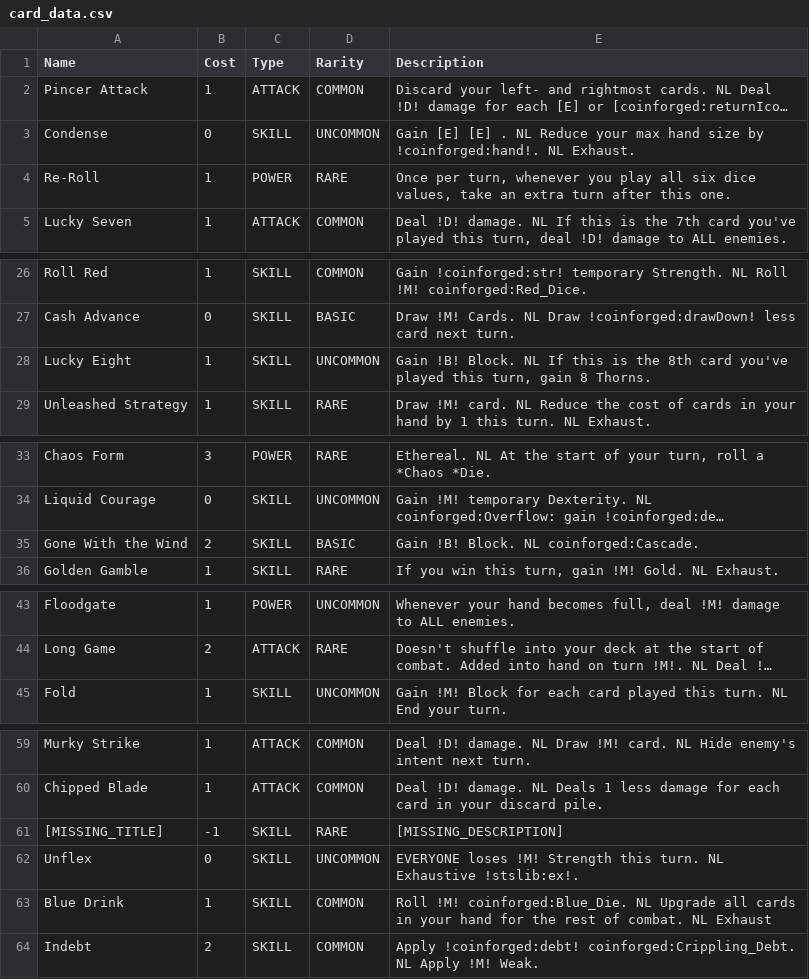
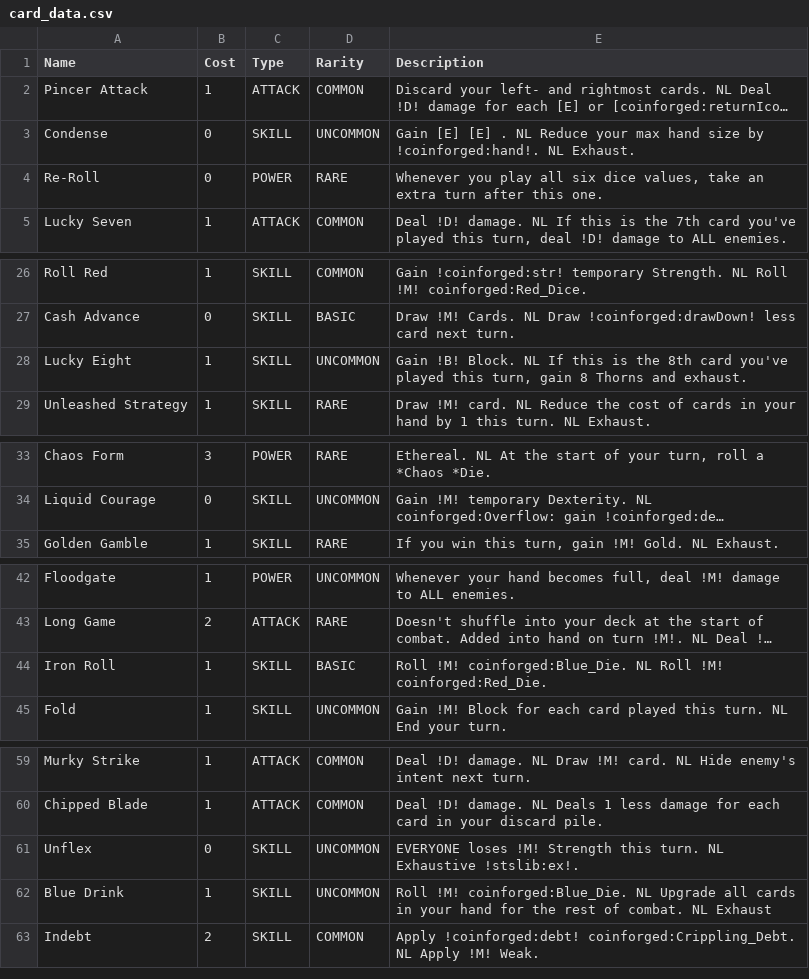
Before and after one commit to Ind-E/TheCoinforgedMod, a CSV file: card_data.csv, drawn as a sheet; only a part is shown, gaps mark what is left out; long unchanged cells end in …; removed rows and columns are numbered as before the commit, all else as after; the diff names each change by its address in the sheet, - before the commit and + after, or states it on an @@ line.

```diff
--- a/card_data.csv
+++ b/card_data.csv
-B4 (Cost): 1
+B4 (Cost): 0
-E4 (Description): Once per turn, whenever you play…
+E4 (Description): Whenever you play…
-E28 (Description): …gain 8 Thorns.
+E28 (Description): …gain 8 Thorns and exhaust.
-row 35: Gone With the Wind | 2 | SKILL | BASIC | Gain !B! Block. NL coinforged:Cascade.
+row 44: Iron Roll | 1 | SKILL | BASIC | Roll !M! coinforged:Blue_Die. NL Roll !M! coinforged:Red_Die.
-row 61: [MISSING_TITLE] | -1 | SKILL | RARE | [MISSING_DESCRIPTION]
-D62 (Rarity): COMMON
+D62 (Rarity): UNCOMMON
```
Also changed, not shown: 23 other files.
